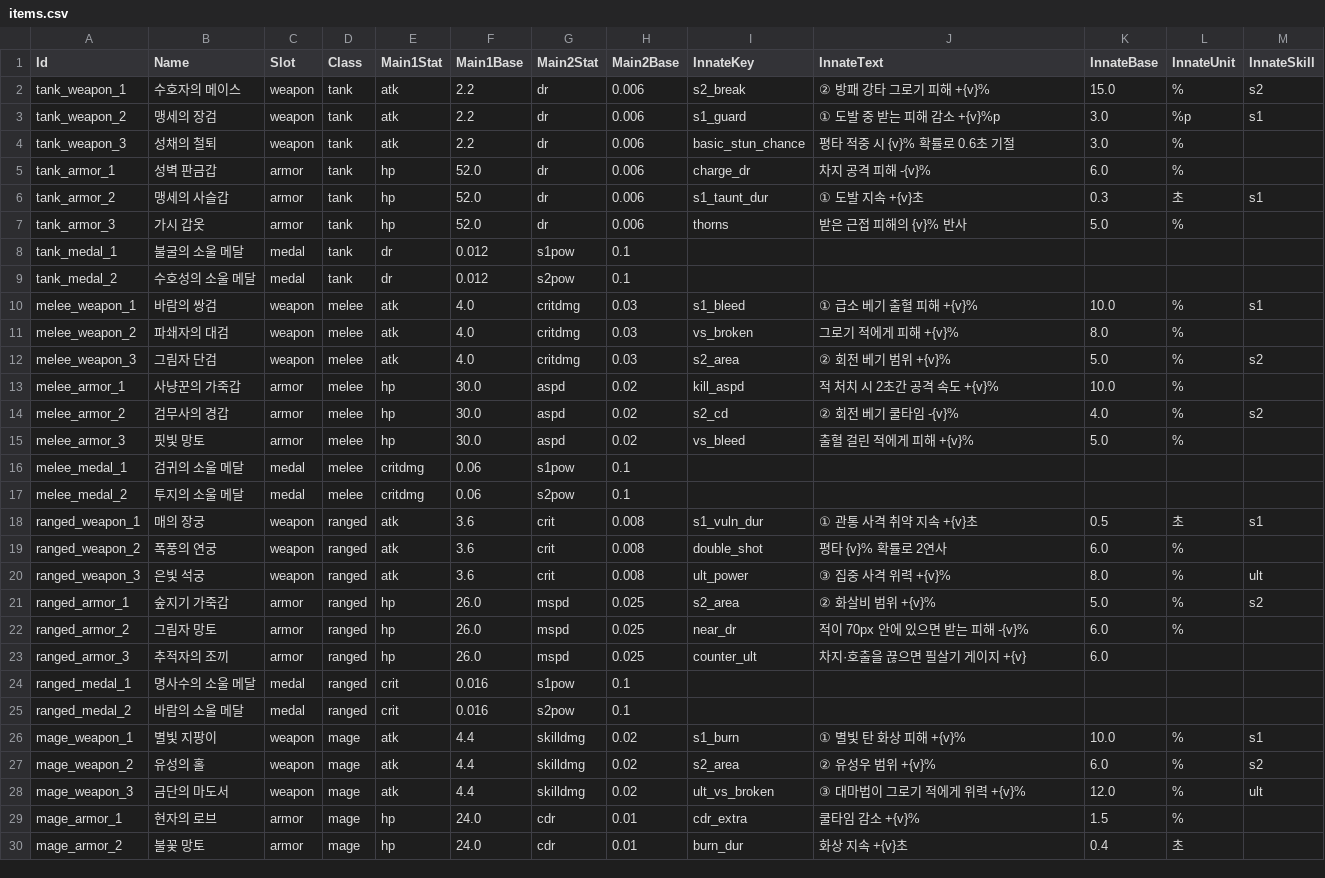
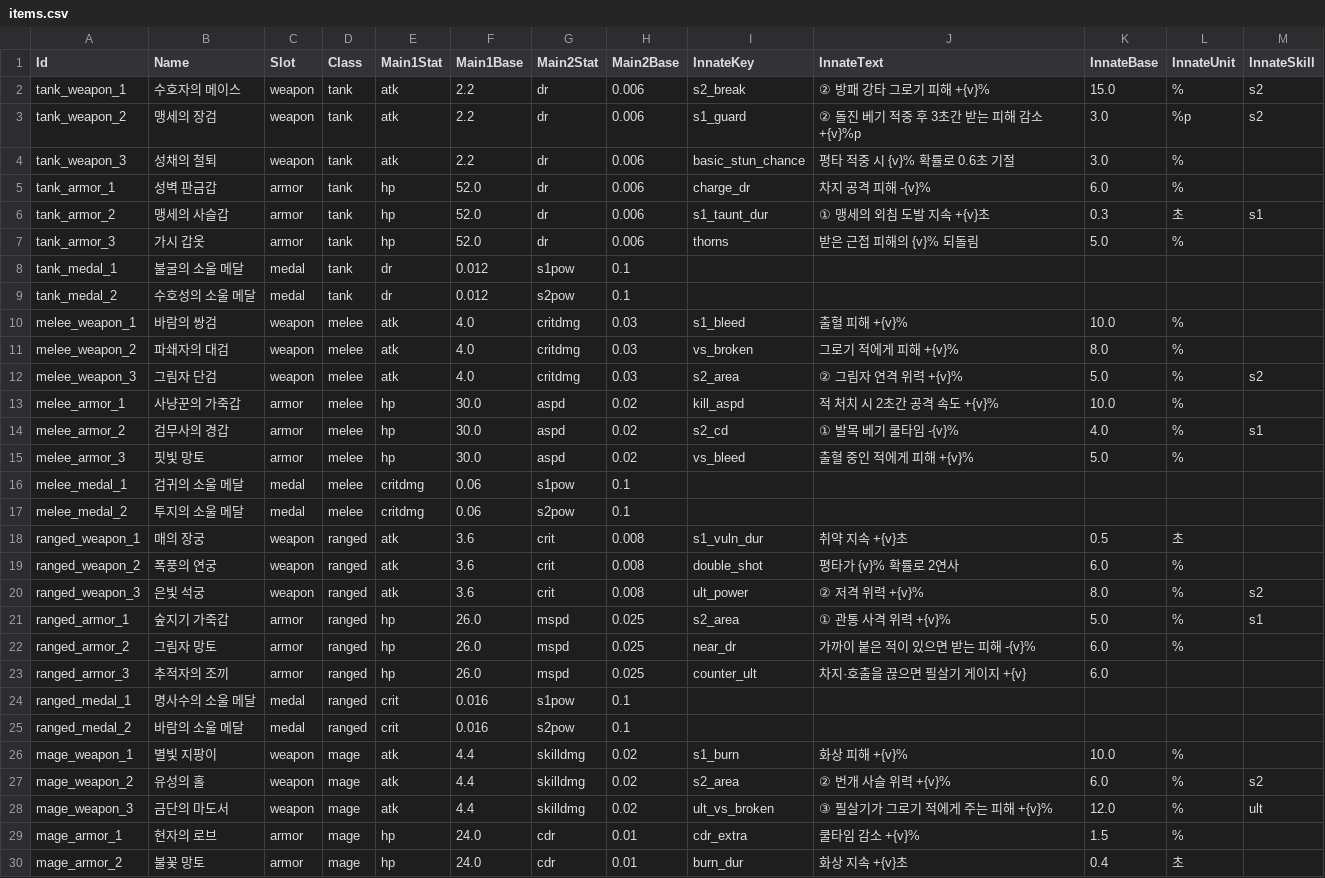
Before and after one commit to gsh8792-lgtm/-, a CSV file: data/equipment/csv/items.csv, drawn as a sheet; only a part is shown; the diff covers the shown part only.

```diff
--- a/data/equipment/csv/items.csv
+++ b/data/equipment/csv/items.csv
@@ -2,22 +2,22 @@
 tank_weapon_1,수호자의 메이스,weapon,tank,atk,2.2,dr,0.006,s2_break,② 방패 강타 그로기 피해 +{v}%,15.0,%,s2
-tank_weapon_2,맹세의 장검,weapon,tank,atk,2.2,dr,0.006,s1_guard,① 도발 중 받는 피해 감소 +{v}%p,3.0,%p,s1
+tank_weapon_2,맹세의 장검,weapon,tank,atk,2.2,dr,0.006,s1_guard,② 돌진 베기 적중 후 3초간 받는 피해 감소 +{v}%p,3.0,%p,s2
 tank_weapon_3,성채의 철퇴,weapon,tank,atk,2.2,dr,0.006,basic_stun_chance,평타 적중 시 {v}% 확률로 0.6초 기절,3.0,%,
 tank_armor_1,성벽 판금갑,armor,tank,hp,52.0,dr,0.006,charge_dr,차지 공격 피해 -{v}%,6.0,%,
-tank_armor_2,맹세의 사슬갑,armor,tank,hp,52.0,dr,0.006,s1_taunt_dur,① 도발 지속 +{v}초,0.3,초,s1
-tank_armor_3,가시 갑옷,armor,tank,hp,52.0,dr,0.006,thorns,받은 근접 피해의 {v}% 반사,5.0,%,
+tank_armor_2,맹세의 사슬갑,armor,tank,hp,52.0,dr,0.006,s1_taunt_dur,① 맹세의 외침 도발 지속 +{v}초,0.3,초,s1
+tank_armor_3,가시 갑옷,armor,tank,hp,52.0,dr,0.006,thorns,받은 근접 피해의 {v}% 되돌림,5.0,%,
 tank_medal_1,불굴의 소울 메달,medal,tank,dr,0.012,s1pow,0.1,,,,,
 tank_medal_2,수호성의 소울 메달,medal,tank,dr,0.012,s2pow,0.1,,,,,
-melee_weapon_1,바람의 쌍검,weapon,melee,atk,4.0,critdmg,0.03,s1_bleed,① 급소 베기 출혈 피해 +{v}%,10.0,%,s1
+melee_weapon_1,바람의 쌍검,weapon,melee,atk,4.0,critdmg,0.03,s1_bleed,출혈 피해 +{v}%,10.0,%,
 melee_weapon_2,파쇄자의 대검,weapon,melee,atk,4.0,critdmg,0.03,vs_broken,그로기 적에게 피해 +{v}%,8.0,%,
-melee_weapon_3,그림자 단검,weapon,melee,atk,4.0,critdmg,0.03,s2_area,② 회전 베기 범위 +{v}%,5.0,%,s2
+melee_weapon_3,그림자 단검,weapon,melee,atk,4.0,critdmg,0.03,s2_area,② 그림자 연격 위력 +{v}%,5.0,%,s2
 melee_armor_1,사냥꾼의 가죽갑,armor,melee,hp,30.0,aspd,0.02,kill_aspd,적 처치 시 2초간 공격 속도 +{v}%,10.0,%,
-melee_armor_2,검무사의 경갑,armor,melee,hp,30.0,aspd,0.02,s2_cd,② 회전 베기 쿨타임 -{v}%,4.0,%,s2
-melee_armor_3,핏빛 망토,armor,melee,hp,30.0,aspd,0.02,vs_bleed,출혈 걸린 적에게 피해 +{v}%,5.0,%,
+melee_armor_2,검무사의 경갑,armor,melee,hp,30.0,aspd,0.02,s2_cd,① 발목 베기 쿨타임 -{v}%,4.0,%,s1
+melee_armor_3,핏빛 망토,armor,melee,hp,30.0,aspd,0.02,vs_bleed,출혈 중인 적에게 피해 +{v}%,5.0,%,
 melee_medal_1,검귀의 소울 메달,medal,melee,critdmg,0.06,s1pow,0.1,,,,,
 melee_medal_2,투지의 소울 메달,medal,melee,critdmg,0.06,s2pow,0.1,,,,,
-ranged_weapon_1,매의 장궁,weapon,ranged,atk,3.6,crit,0.008,s1_vuln_dur,① 관통 사격 취약 지속 +{v}초,0.5,초,s1
-ranged_weapon_2,폭풍의 연궁,weapon,ranged,atk,3.6,crit,0.008,double_shot,평타 {v}% 확률로 2연사,6.0,%,
-ranged_weapon_3,은빛 석궁,weapon,ranged,atk,3.6,crit,0.008,ult_power,③ 집중 사격 위력 +{v}%,8.0,%,ult
-ranged_armor_1,숲지기 가죽갑,armor,ranged,hp,26.0,mspd,0.025,s2_area,② 화살비 범위 +{v}%,5.0,%,s2
-ranged_armor_2,그림자 망토,armor,ranged,hp,26.0,mspd,0.025,near_dr,적이 70px 안에 있으면 받는 피해 -{v}%,6.0,%,
+ranged_weapon_1,매의 장궁,weapon,ranged,atk,3.6,crit,0.008,s1_vuln_dur,취약 지속 +{v}초,0.5,초,
+ranged_weapon_2,폭풍의 연궁,weapon,ranged,atk,3.6,crit,0.008,double_shot,평타가 {v}% 확률로 2연사,6.0,%,
+ranged_weapon_3,은빛 석궁,weapon,ranged,atk,3.6,crit,0.008,ult_power,② 저격 위력 +{v}%,8.0,%,s2
+ranged_armor_1,숲지기 가죽갑,armor,ranged,hp,26.0,mspd,0.025,s2_area,① 관통 사격 위력 +{v}%,5.0,%,s1
+ranged_armor_2,그림자 망토,armor,ranged,hp,26.0,mspd,0.025,near_dr,가까이 붙은 적이 있으면 받는 피해 -{v}%,6.0,%,
 ranged_armor_3,추적자의 조끼,armor,ranged,hp,26.0,mspd,0.025,counter_ult,차지·호출을 끊으면 필살기 게이지 +{v},6.0,,
@@ -25,5 +25,5 @@ ranged_medal_1,명사수의 소울 메달,medal,ranged,crit,0.016,s1pow,0.1,,,,,
 ranged_medal_2,바람의 소울 메달,medal,ranged,crit,0.016,s2pow,0.1,,,,,
-mage_weapon_1,별빛 지팡이,weapon,mage,atk,4.4,skilldmg,0.02,s1_burn,① 별빛 탄 화상 피해 +{v}%,10.0,%,s1
-mage_weapon_2,유성의 홀,weapon,mage,atk,4.4,skilldmg,0.02,s2_area,② 유성우 범위 +{v}%,6.0,%,s2
-mage_weapon_3,금단의 마도서,weapon,mage,atk,4.4,skilldmg,0.02,ult_vs_broken,③ 대마법이 그로기 적에게 위력 +{v}%,12.0,%,ult
+mage_weapon_1,별빛 지팡이,weapon,mage,atk,4.4,skilldmg,0.02,s1_burn,화상 피해 +{v}%,10.0,%,
+mage_weapon_2,유성의 홀,weapon,mage,atk,4.4,skilldmg,0.02,s2_area,② 번개 사슬 위력 +{v}%,6.0,%,s2
+mage_weapon_3,금단의 마도서,weapon,mage,atk,4.4,skilldmg,0.02,ult_vs_broken,③ 필살기가 그로기 적에게 주는 피해 +{v}%,12.0,%,ult
 mage_armor_1,현자의 로브,armor,mage,hp,24.0,cdr,0.01,cdr_extra,쿨타임 감소 +{v}%,1.5,%,
```
Also changed, not shown: 7 edited cells elsewhere in this file, data/equipment/csv/skill_bonus.csv, data/equipment/csv/stats.csv, 6 other files.
